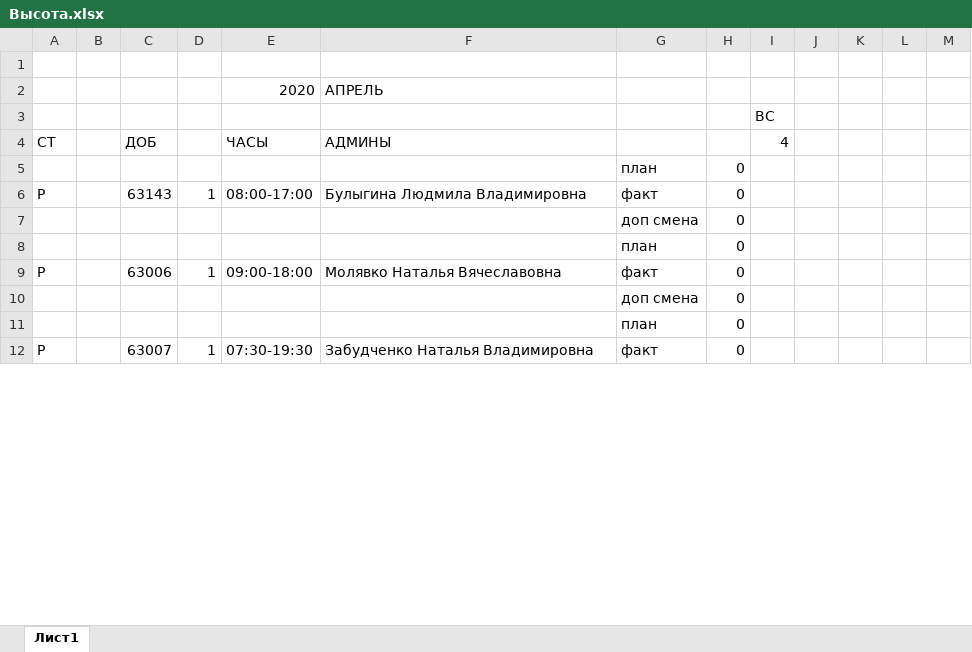
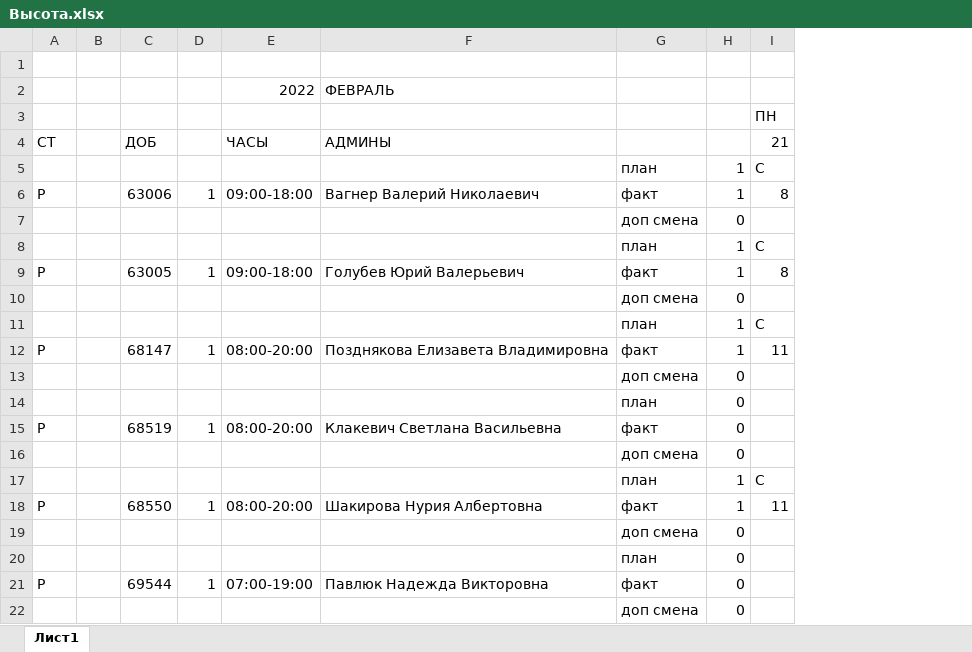
Before and after one commit to YuGo2021/pereriv, an Excel workbook: Высота.xlsx, sheet Лист1, drawn as a sheet; only a part is shown; values as stored, in another font and other column widths than the file's, no cell formats; conditional formats not drawn; removed rows and columns are numbered as before the commit, all else as after; the diff covers the shown part only; the diff names each change by its address in the sheet, - before the commit and + after, or states it on an @@ line.

```diff
--- a/Высота.xlsx (sheet Лист1)
+++ b/Высота.xlsx (sheet Лист1)
-column B, empty
+column B, empty
-column J, empty
-column K, empty
-column L, empty
-column M, empty
-row 2:  |  |  |  | 2020 | АПРЕЛЬ
+row 2:  |  |  |  | 2022 | ФЕВРАЛЬ
-I3 (21): ВС
+I3 (21): ПН
-I4: 4
+I4: 21
@@ row 5 moved to row 47: план @@
@@ row 34 moved to row 5: план @@
-C6 (ДОБ): 63143
+C6 (ДОБ): 63006
-E6 (ЧАСЫ): 08:00-17:00
+E6 (ЧАСЫ): 09:00-18:00
-F6 (АДМИНЫ): Булыгина Людмила Владимировна
+F6 (АДМИНЫ): Вагнер Валерий Николаевич
-H6: 0
+H6: 1
-I6 (21): (empty)
+I6 (21): 8
@@ row 31 moved to row 7: доп смена @@
@@ row 109 moved to row 8: план @@
+row 9: Р |  | 63005 | 1 | 09:00-18:00 | Голубев Юрий Валерьевич | факт | 1 | 8
@@ row 36 moved to row 10: доп смена @@
@@ row 112 moved to row 11: план @@
+row 12: Р |  | 68147 | 1 | 08:00-20:00 | Позднякова Елизавета Владимировна | факт | 1 | 11
-C15 (ДОБ): 63006
+C15 (ДОБ): 68519
-E15 (ЧАСЫ): 09:00-18:00
+E15 (ЧАСЫ): 08:00-20:00
-F15 (АДМИНЫ): Молявко Наталья Вячеславовна
+F15 (АДМИНЫ): Клакевич Светлана Васильевна
@@ row 56 moved to row 16: доп смена @@
@@ row 136 moved to row 17: план @@
+row 18: Р |  | 68550 | 1 | 08:00-20:00 | Шакирова Нурия Албертовна | факт | 1 | 11
-C21 (ДОБ): 63007
+C21 (ДОБ): 69544
-E21 (ЧАСЫ): 07:30-19:30
+E21 (ЧАСЫ): 07:00-19:00
-F21 (АДМИНЫ): Забудченко Наталья Владимировна
+F21 (АДМИНЫ): Павлюк Надежда Викторовна
@@ row 59 moved to row 22: доп смена @@
```
Also changed, not shown: 81 added rows, 267 removed rows, 47 moved rows and 53 edited cells elsewhere in this sheet, cell formats, formulas that keep their value, Киров.xlsx, НСК.xlsx, 7 other files.
